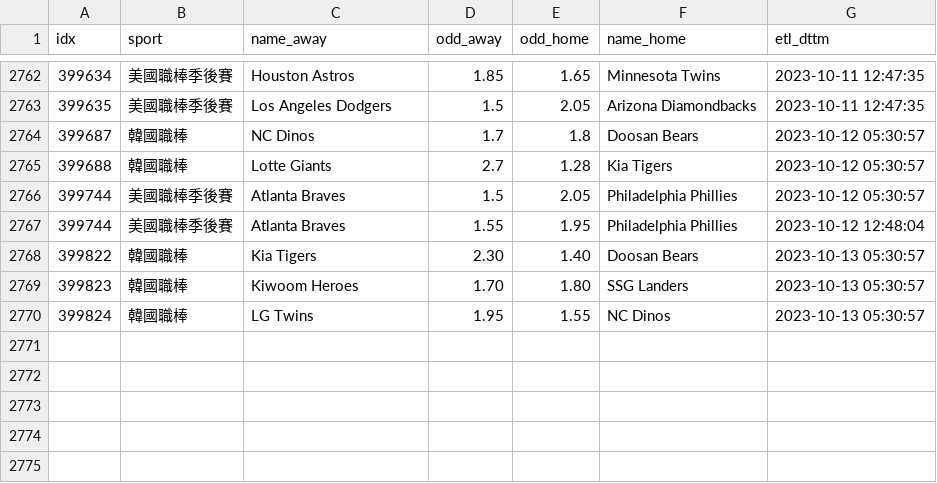
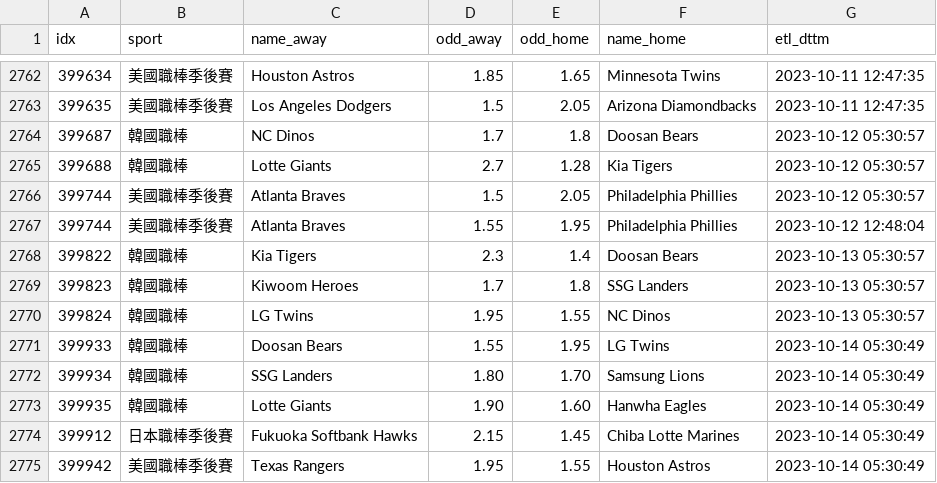
Before and after one commit to achilles0926/tw_sport_lottery, a CSV file: twsl_baseball_odds_base.csv, drawn as a sheet; only a part is shown, gaps mark what is left out.

```diff
--- a/twsl_baseball_odds_base.csv
+++ b/twsl_baseball_odds_base.csv
@@ -2767,4 +2767,9 @@
 399744,美國職棒季後賽,Atlanta Braves,1.55,1.95,Philadelphia Phillies,2023-10-12 12:48:04
-399822,韓國職棒,Kia Tigers,2.30,1.40,Doosan Bears,2023-10-13 05:30:57
-399823,韓國職棒,Kiwoom Heroes,1.70,1.80,SSG Landers,2023-10-13 05:30:57
+399822,韓國職棒,Kia Tigers,2.3,1.4,Doosan Bears,2023-10-13 05:30:57
+399823,韓國職棒,Kiwoom Heroes,1.7,1.8,SSG Landers,2023-10-13 05:30:57
 399824,韓國職棒,LG Twins,1.95,1.55,NC Dinos,2023-10-13 05:30:57
+399933,韓國職棒,Doosan Bears,1.55,1.95,LG Twins,2023-10-14 05:30:49
+399934,韓國職棒,SSG Landers,1.80,1.70,Samsung Lions,2023-10-14 05:30:49
+399935,韓國職棒,Lotte Giants,1.90,1.60,Hanwha Eagles,2023-10-14 05:30:49
+399912,日本職棒季後賽,Fukuoka Softbank Hawks,2.15,1.45,Chiba Lotte Marines,2023-10-14 05:30:49
+399942,美國職棒季後賽,Texas Rangers,1.95,1.55,Houston Astros,2023-10-14 05:30:49
```
Also changed, not shown: twsl_baseball_odds_backup.csv, twsl_baseball_odds_new.csv.
